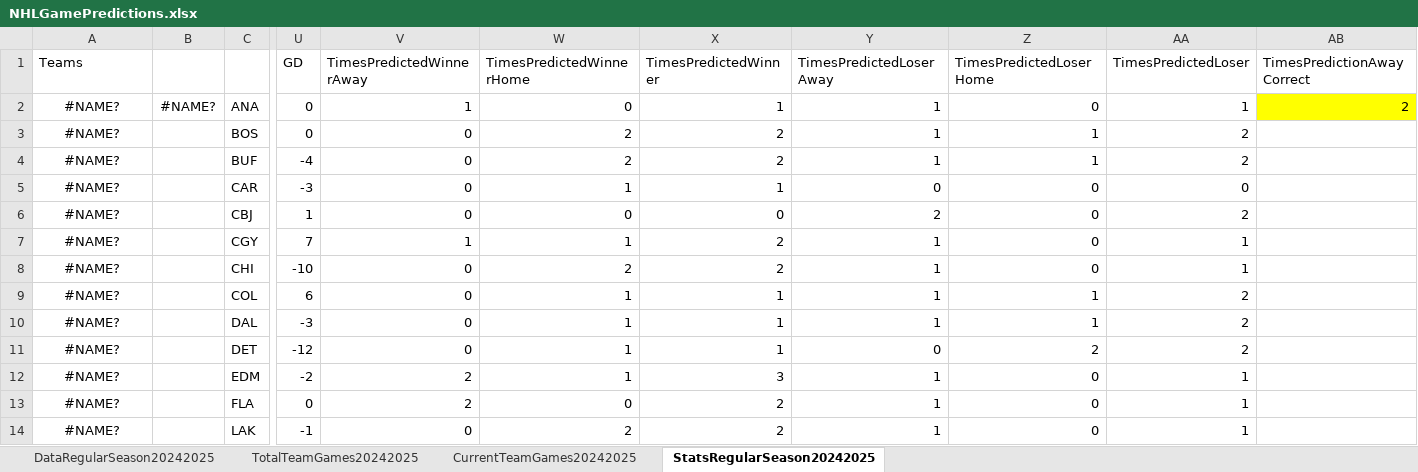
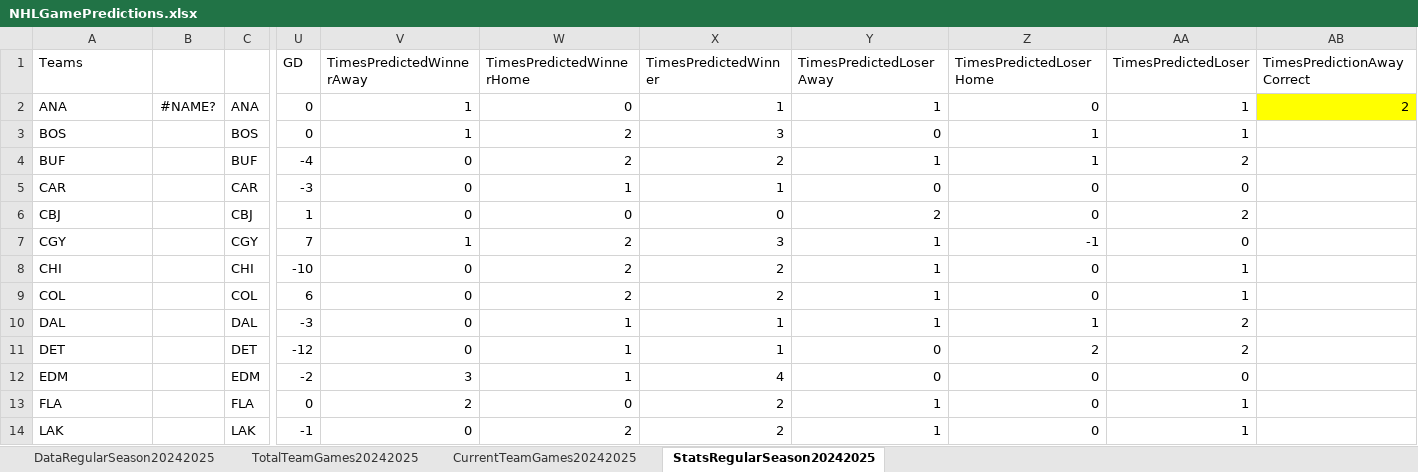
Before and after one commit to abriggs914/Coding_Practice, an Excel workbook: Python/Jerseys/NHLGamePredictions.xlsx, sheet StatsRegularSeason20242025, drawn as a sheet; only a part is shown, gaps mark what is left out; values as stored, in another font and other column widths than the file's, no borders; the diff covers the shown part only; the diff names each change by its address in the sheet, - before the commit and + after, or states it on an @@ line.

Commit message:
2024-10-15 GamePredictions

```diff
--- a/Python/Jerseys/NHLGamePredictions.xlsx (sheet StatsRegularSeason20242025)
+++ b/Python/Jerseys/NHLGamePredictions.xlsx (sheet StatsRegularSeason20242025)
-A2 (Teams): #NAME?
+A2 (Teams): ANA
-A2:A14 alignment: center
+A2:A14 alignment: left
-A3 (Teams): #NAME?
+A3 (Teams): BOS
-V3 (TimesPredictedWinnerAway): 0
+V3 (TimesPredictedWinnerAway): 1
-X3 (TimesPredictedWinner): 2
+X3 (TimesPredictedWinner): 3
-Y3 (TimesPredictedLoserAway): 1
+Y3 (TimesPredictedLoserAway): 0
-AA3 (TimesPredictedLoser): 2
+AA3 (TimesPredictedLoser): 1
-A4 (Teams): #NAME?
+A4 (Teams): BUF
-A5 (Teams): #NAME?
+A5 (Teams): CAR
-A6 (Teams): #NAME?
+A6 (Teams): CBJ
-A7 (Teams): #NAME?
+A7 (Teams): CGY
-W7 (TimesPredictedWinnerHome): 1
+W7 (TimesPredictedWinnerHome): 2
-X7 (TimesPredictedWinner): 2
+X7 (TimesPredictedWinner): 3
-Z7 (TimesPredictedLoserHome): 0
+Z7 (TimesPredictedLoserHome): -1
-AA7 (TimesPredictedLoser): 1
+AA7 (TimesPredictedLoser): 0
-A8 (Teams): #NAME?
+A8 (Teams): CHI
-A9 (Teams): #NAME?
+A9 (Teams): COL
-W9 (TimesPredictedWinnerHome): 1
+W9 (TimesPredictedWinnerHome): 2
-X9 (TimesPredictedWinner): 1
+X9 (TimesPredictedWinner): 2
-Z9 (TimesPredictedLoserHome): 1
+Z9 (TimesPredictedLoserHome): 0
-AA9 (TimesPredictedLoser): 2
+AA9 (TimesPredictedLoser): 1
-A10 (Teams): #NAME?
+A10 (Teams): DAL
-A11 (Teams): #NAME?
+A11 (Teams): DET
-A12 (Teams): #NAME?
+A12 (Teams): EDM
-V12 (TimesPredictedWinnerAway): 2
+V12 (TimesPredictedWinnerAway): 3
-X12 (TimesPredictedWinner): 3
+X12 (TimesPredictedWinner): 4
-Y12 (TimesPredictedLoserAway): 1
+Y12 (TimesPredictedLoserAway): 0
-AA12 (TimesPredictedLoser): 1
+AA12 (TimesPredictedLoser): 0
-A13 (Teams): #NAME?
+A13 (Teams): FLA
-A14 (Teams): #NAME?
+A14 (Teams): LAK
```
Also changed, not shown: 51 edited cells and cell formats elsewhere in this sheet, sheet DataRegularSeason20242025, formulas that keep their value.
